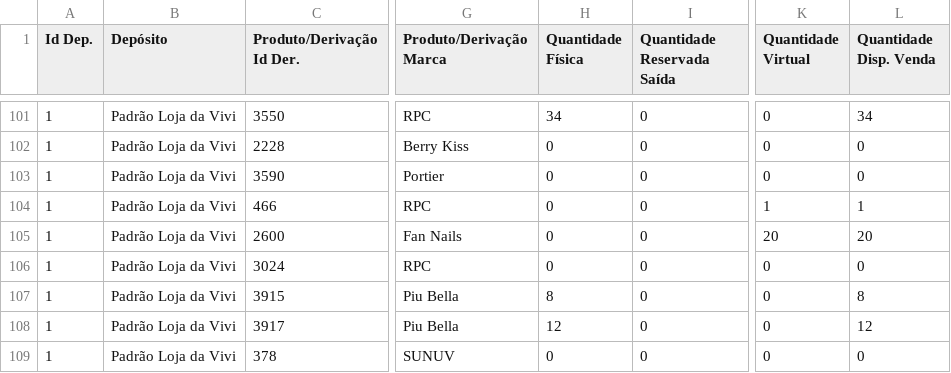
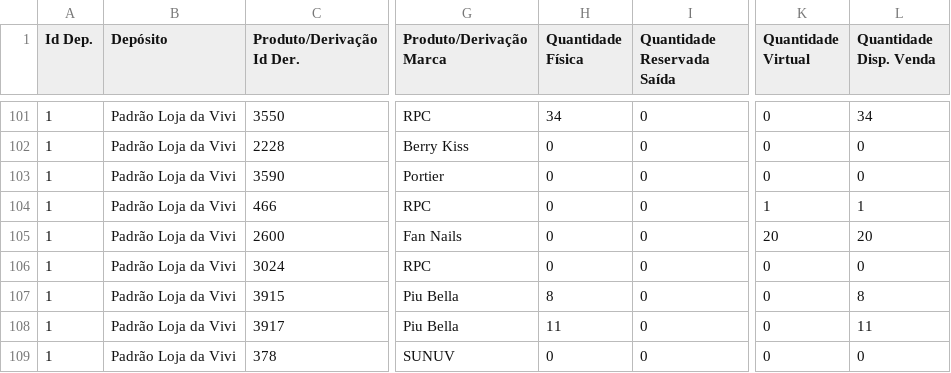
Before and after one commit to lojadavivi/subsistemas, a CSV file: CSV/magazord.csv, drawn as a sheet; only a part is shown, gaps mark what is left out; the diff covers the shown part only; the diff names each change by its address in the sheet, - before the commit and + after, or states it on an @@ line.

```diff
--- a/CSV/magazord.csv
+++ b/CSV/magazord.csv
-H108 (Quantidade Física): 12
+H108 (Quantidade Física): 11
-L108 (Quantidade Disp. Venda): 12
+L108 (Quantidade Disp. Venda): 11
```
Also changed, not shown: 1 added row and 22 edited cells elsewhere in this file, 1 other file.
